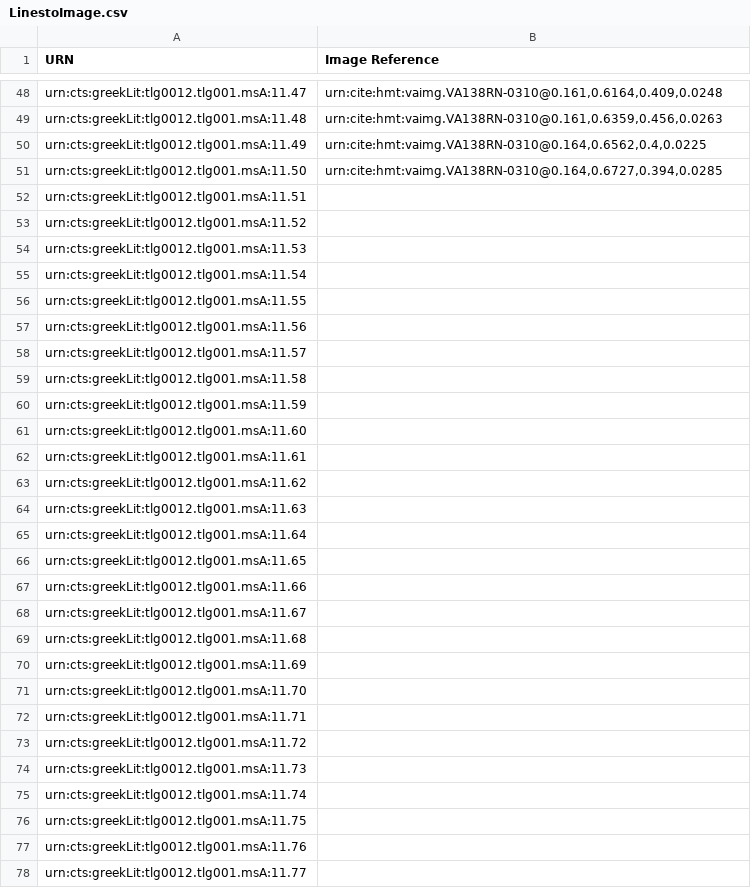
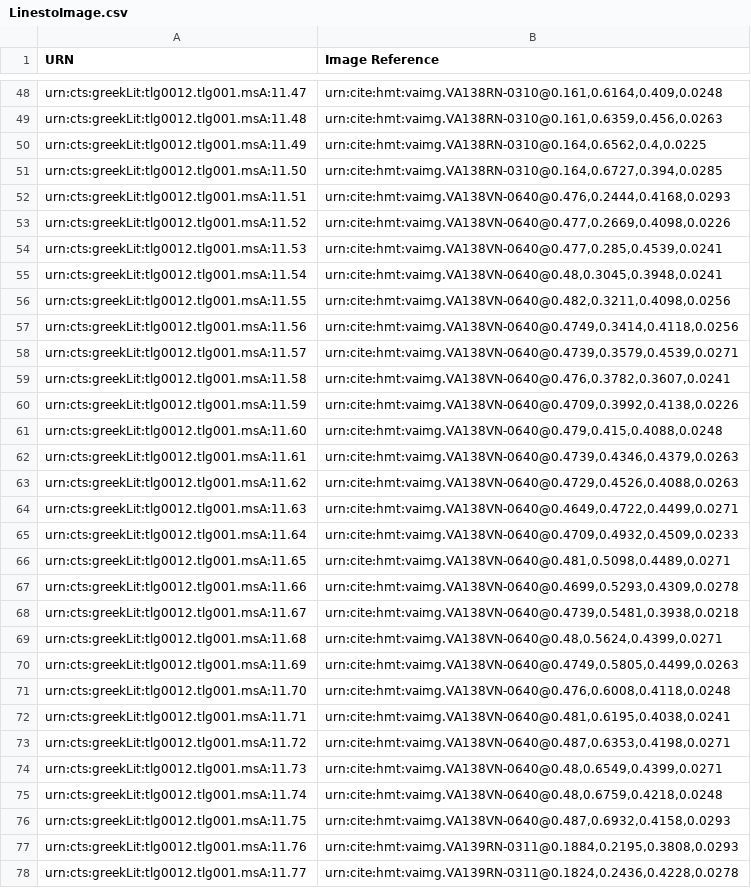
Before and after one commit to HCMID/closed-hmt-iliad11, a CSV file: Indices/LinestoImage.csv, drawn as a sheet; only a part is shown, gaps mark what is left out; the diff covers the shown part only.

Commit message:
Update LinestoImage.csv

```diff
--- a/Indices/LinestoImage.csv
+++ b/Indices/LinestoImage.csv
@@ -51,28 +51,28 @@ urn:cts:greekLit:tlg0012.tlg001.msA:11.49, "urn:cite:hmt:vaimg.VA138RN-0310@0.16
 urn:cts:greekLit:tlg0012.tlg001.msA:11.50, "urn:cite:hmt:vaimg.VA138RN-0310@0.164,0.6727,0.394,0.0285"
-urn:cts:greekLit:tlg0012.tlg001.msA:11.51, ""
-urn:cts:greekLit:tlg0012.tlg001.msA:11.52, ""
-urn:cts:greekLit:tlg0012.tlg001.msA:11.53, ""
-urn:cts:greekLit:tlg0012.tlg001.msA:11.54, ""
-urn:cts:greekLit:tlg0012.tlg001.msA:11.55, ""
-urn:cts:greekLit:tlg0012.tlg001.msA:11.56, ""
-urn:cts:greekLit:tlg0012.tlg001.msA:11.57, ""
-urn:cts:greekLit:tlg0012.tlg001.msA:11.58, ""
-urn:cts:greekLit:tlg0012.tlg001.msA:11.59, ""
-urn:cts:greekLit:tlg0012.tlg001.msA:11.60, ""
-urn:cts:greekLit:tlg0012.tlg001.msA:11.61, ""
-urn:cts:greekLit:tlg0012.tlg001.msA:11.62, ""
-urn:cts:greekLit:tlg0012.tlg001.msA:11.63, ""
-urn:cts:greekLit:tlg0012.tlg001.msA:11.64, ""
-urn:cts:greekLit:tlg0012.tlg001.msA:11.65, ""
-urn:cts:greekLit:tlg0012.tlg001.msA:11.66, ""
-urn:cts:greekLit:tlg0012.tlg001.msA:11.67, ""
-urn:cts:greekLit:tlg0012.tlg001.msA:11.68, ""
-urn:cts:greekLit:tlg0012.tlg001.msA:11.69, ""
-urn:cts:greekLit:tlg0012.tlg001.msA:11.70, ""
-urn:cts:greekLit:tlg0012.tlg001.msA:11.71, ""
-urn:cts:greekLit:tlg0012.tlg001.msA:11.72, ""
-urn:cts:greekLit:tlg0012.tlg001.msA:11.73, ""
-urn:cts:greekLit:tlg0012.tlg001.msA:11.74, ""
-urn:cts:greekLit:tlg0012.tlg001.msA:11.75, ""
-urn:cts:greekLit:tlg0012.tlg001.msA:11.76, ""
-urn:cts:greekLit:tlg0012.tlg001.msA:11.77, ""
+urn:cts:greekLit:tlg0012.tlg001.msA:11.51, "urn:cite:hmt:vaimg.VA138VN-0640@0.476,0.2444,0.4168,0.0293"
+urn:cts:greekLit:tlg0012.tlg001.msA:11.52, "urn:cite:hmt:vaimg.VA138VN-0640@0.477,0.2669,0.4098,0.0226"
+urn:cts:greekLit:tlg0012.tlg001.msA:11.53, "urn:cite:hmt:vaimg.VA138VN-0640@0.477,0.285,0.4539,0.0241"
+urn:cts:greekLit:tlg0012.tlg001.msA:11.54, "urn:cite:hmt:vaimg.VA138VN-0640@0.48,0.3045,0.3948,0.0241"
+urn:cts:greekLit:tlg0012.tlg001.msA:11.55, "urn:cite:hmt:vaimg.VA138VN-0640@0.482,0.3211,0.4098,0.0256"
+urn:cts:greekLit:tlg0012.tlg001.msA:11.56, "urn:cite:hmt:vaimg.VA138VN-0640@0.4749,0.3414,0.4118,0.0256"
+urn:cts:greekLit:tlg0012.tlg001.msA:11.57, "urn:cite:hmt:vaimg.VA138VN-0640@0.4739,0.3579,0.4539,0.0271"
+urn:cts:greekLit:tlg0012.tlg001.msA:11.58, "urn:cite:hmt:vaimg.VA138VN-0640@0.476,0.3782,0.3607,0.0241"
+urn:cts:greekLit:tlg0012.tlg001.msA:11.59, "urn:cite:hmt:vaimg.VA138VN-0640@0.4709,0.3992,0.4138,0.0226"
+urn:cts:greekLit:tlg0012.tlg001.msA:11.60, "urn:cite:hmt:vaimg.VA138VN-0640@0.479,0.415,0.4088,0.0248"
+urn:cts:greekLit:tlg0012.tlg001.msA:11.61, "urn:cite:hmt:vaimg.VA138VN-0640@0.4739,0.4346,0.4379,0.0263"
+urn:cts:greekLit:tlg0012.tlg001.msA:11.62, "urn:cite:hmt:vaimg.VA138VN-0640@0.4729,0.4526,0.4088,0.0263"
+urn:cts:greekLit:tlg0012.tlg001.msA:11.63, "urn:cite:hmt:vaimg.VA138VN-0640@0.4649,0.4722,0.4499,0.0271"
+urn:cts:greekLit:tlg0012.tlg001.msA:11.64, "urn:cite:hmt:vaimg.VA138VN-0640@0.4709,0.4932,0.4509,0.0233"
+urn:cts:greekLit:tlg0012.tlg001.msA:11.65, "urn:cite:hmt:vaimg.VA138VN-0640@0.481,0.5098,0.4489,0.0271"
+urn:cts:greekLit:tlg0012.tlg001.msA:11.66, "urn:cite:hmt:vaimg.VA138VN-0640@0.4699,0.5293,0.4309,0.0278"
+urn:cts:greekLit:tlg0012.tlg001.msA:11.67, "urn:cite:hmt:vaimg.VA138VN-0640@0.4739,0.5481,0.3938,0.0218"
+urn:cts:greekLit:tlg0012.tlg001.msA:11.68, "urn:cite:hmt:vaimg.VA138VN-0640@0.48,0.5624,0.4399,0.0271"
+urn:cts:greekLit:tlg0012.tlg001.msA:11.69, "urn:cite:hmt:vaimg.VA138VN-0640@0.4749,0.5805,0.4499,0.0263"
+urn:cts:greekLit:tlg0012.tlg001.msA:11.70, "urn:cite:hmt:vaimg.VA138VN-0640@0.476,0.6008,0.4118,0.0248"
+urn:cts:greekLit:tlg0012.tlg001.msA:11.71, "urn:cite:hmt:vaimg.VA138VN-0640@0.481,0.6195,0.4038,0.0241"
+urn:cts:greekLit:tlg0012.tlg001.msA:11.72, "urn:cite:hmt:vaimg.VA138VN-0640@0.487,0.6353,0.4198,0.0271"
+urn:cts:greekLit:tlg0012.tlg001.msA:11.73, "urn:cite:hmt:vaimg.VA138VN-0640@0.48,0.6549,0.4399,0.0271"
+urn:cts:greekLit:tlg0012.tlg001.msA:11.74, "urn:cite:hmt:vaimg.VA138VN-0640@0.48,0.6759,0.4218,0.0248"
+urn:cts:greekLit:tlg0012.tlg001.msA:11.75, "urn:cite:hmt:vaimg.VA138VN-0640@0.487,0.6932,0.4158,0.0293"
+urn:cts:greekLit:tlg0012.tlg001.msA:11.76, "urn:cite:hmt:vaimg.VA139RN-0311@0.1884,0.2195,0.3808,0.0293"
+urn:cts:greekLit:tlg0012.tlg001.msA:11.77, "urn:cite:hmt:vaimg.VA139RN-0311@0.1824,0.2436,0.4228,0.0278"
```
Also changed, not shown: 23 edited cells elsewhere in this file.
